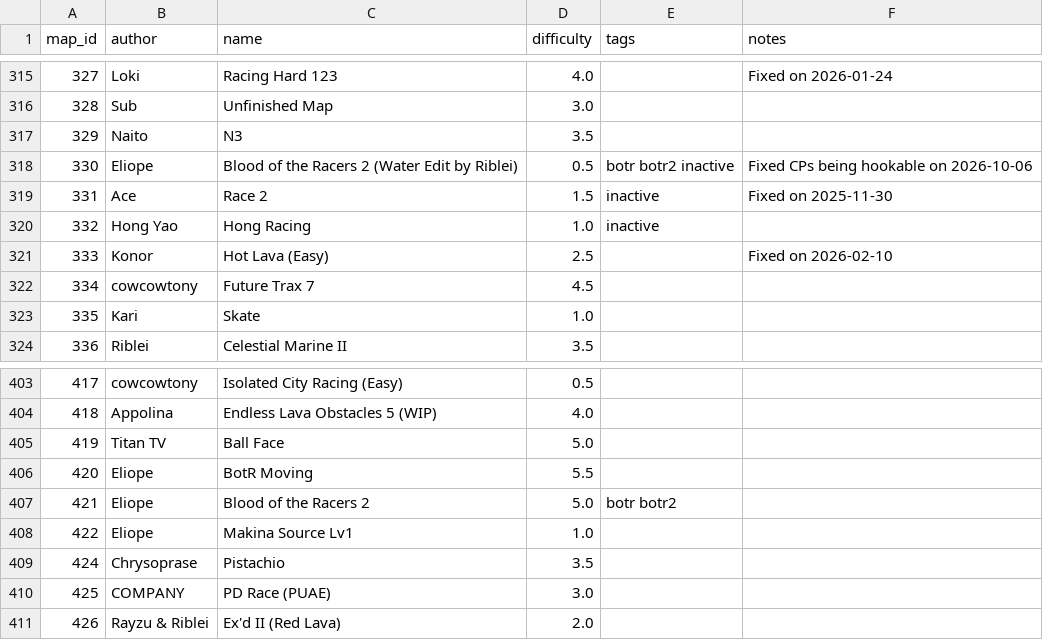
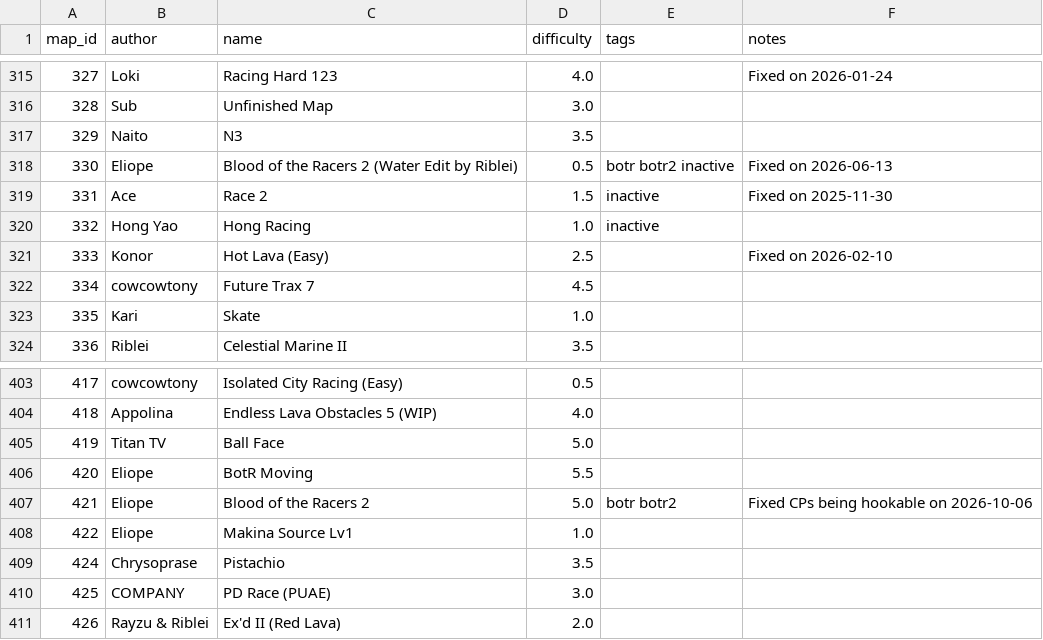
Before and after one commit to vv4t/Aottg2-Racing-Maps, a CSV file: maps.csv, drawn as a sheet; only a part is shown, gaps mark what is left out.

Commit message:
Update maps.csv

```diff
--- a/maps.csv
+++ b/maps.csv
@@ -317,3 +317,3 @@ map_id|author|name|difficulty|tags|notes
 329|Naito|N3|3.5||
-330|Eliope|Blood of the Racers 2 (Water Edit by Riblei)|0.5|botr botr2 inactive|Fixed CPs being hookable on 2026-10-06
+330|Eliope|Blood of the Racers 2 (Water Edit by Riblei)|0.5|botr botr2 inactive|Fixed on 2026-06-13
 331|Ace|Race 2|1.5|inactive|Fixed on 2025-11-30
@@ -406,3 +406,3 @@ map_id|author|name|difficulty|tags|notes
 420|Eliope|BotR Moving|5.5||
-421|Eliope|Blood of the Racers 2|5.0|botr botr2|
+421|Eliope|Blood of the Racers 2|5.0|botr botr2|Fixed CPs being hookable on 2026-10-06
 422|Eliope|Makina Source Lv1|1.0||
```
